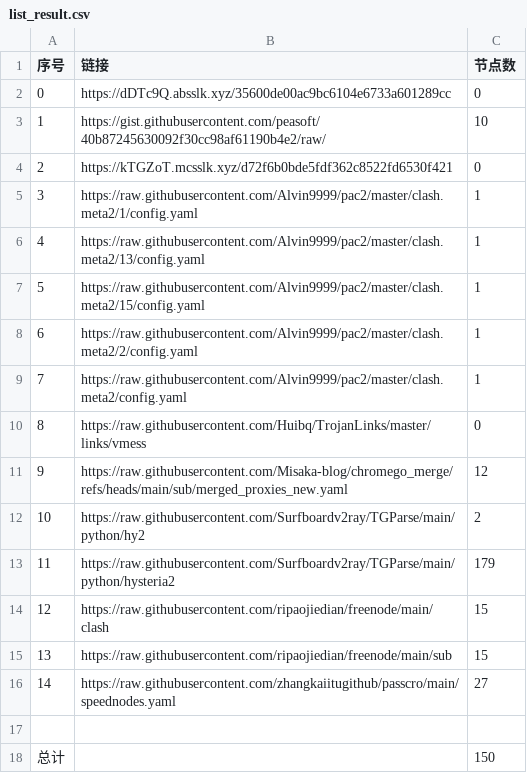
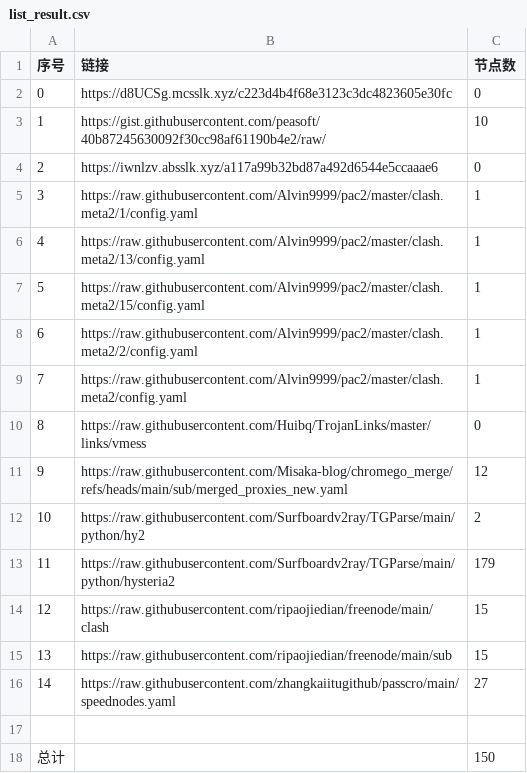
Before and after one commit to yxxyun/NoMoreWalls, a CSV file: list_result.csv, drawn as a sheet.

```diff
--- a/list_result.csv
+++ b/list_result.csv
@@ -1,5 +1,5 @@
 序号,链接,节点数
-0,https://dDTc9Q.absslk.xyz/35600de00ac9bc6104e6733a601289cc,0
+0,https://d8UCSg.mcsslk.xyz/c223d4b4f68e3123c3dc4823605e30fc,0
 1,https://gist.githubusercontent.com/peasoft/40b87245630092f30cc98af61190b4e2/raw/,10
-2,https://kTGZoT.mcsslk.xyz/d72f6b0bde5fdf362c8522fd6530f421,0
+2,https://iwnlzv.absslk.xyz/a117a99b32bd87a492d6544e5ccaaae6,0
 3,https://raw.githubusercontent.com/Alvin9999/pac2/master/clash.meta2/1/config.yaml,1
```
Also changed, not shown: 3 other files.
